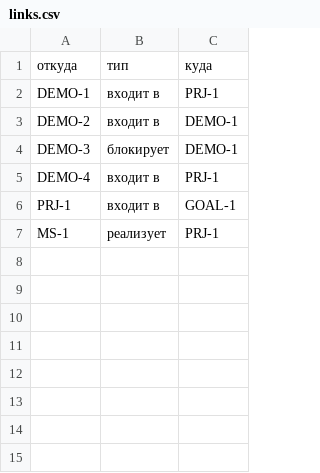
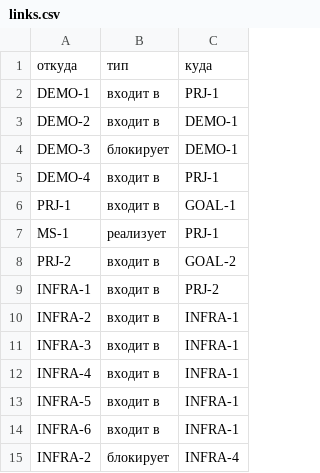
Before and after one commit to Dgreat21/literate-octo-ai, a CSV file: mastery/tracker/links.csv, drawn as a sheet; the diff names each change by its address in the sheet, - before the commit and + after, or states it on an @@ line.

```diff
--- a/mastery/tracker/links.csv
+++ b/mastery/tracker/links.csv
+row 8: PRJ-2 | входит в | GOAL-2
+row 9: INFRA-1 | входит в | PRJ-2
+row 10: INFRA-2 | входит в | INFRA-1
+row 11: INFRA-3 | входит в | INFRA-1
+row 12: INFRA-4 | входит в | INFRA-1
+row 13: INFRA-5 | входит в | INFRA-1
+row 14: INFRA-6 | входит в | INFRA-1
+row 15: INFRA-2 | блокирует | INFRA-4
```
Also changed, not shown: mastery/registry.csv, mastery/tracker/goals.csv, 12 other files.
